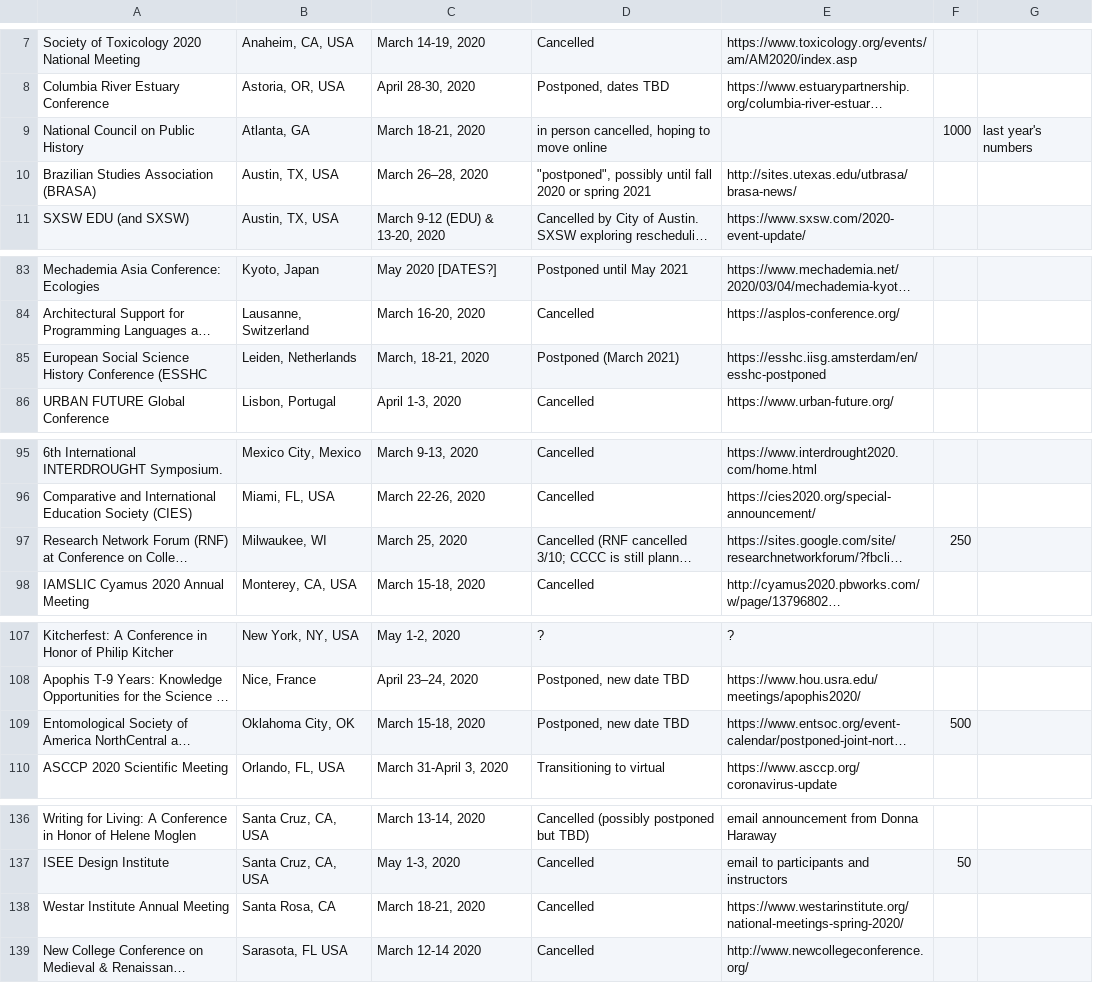
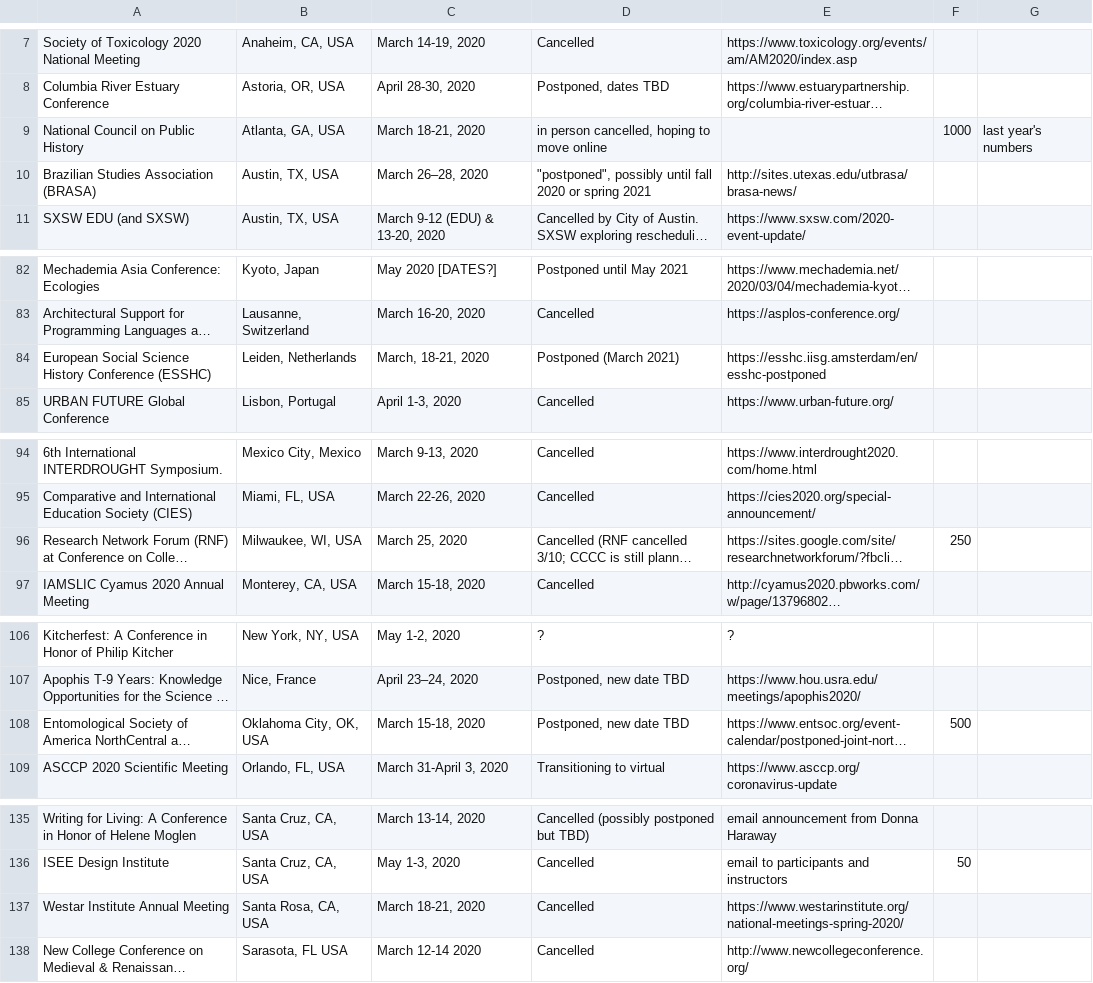
Before and after one commit to WeileiZeng/Cancelled-Academic-Conferences, a CSV file: conferences.csv, drawn as a sheet; only a part is shown, gaps mark what is left out; long unchanged cells end in …; addresses are those after the commit; the diff covers the shown part only; the diff names each change by its address in the sheet, - before the commit and + after, or states it on an @@ line.

```diff
--- a/conferences.csv
+++ b/conferences.csv
-B9: Atlanta, GA
+B9: Atlanta, GA, USA
-A84: …History Conference (ESSHC
+A84: …History Conference (ESSHC)
-B96: Milwaukee, WI
+B96: Milwaukee, WI, USA
-B108: Oklahoma City, OK
+B108: Oklahoma City, OK, USA
-B137: Santa Rosa, CA
+B137: Santa Rosa, CA, USA
```
Also changed, not shown: 2 added rows, 2 removed rows and 5 edited cells elsewhere in this file, 2 other files.
